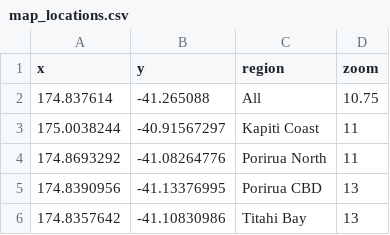
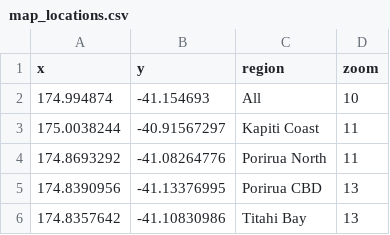
Before and after one commit to urutau-nz/wremo, a CSV file: data/results/map_locations.csv, drawn as a sheet; only a part is shown.

Commit message:
Update map_locations.csv

```diff
--- a/data/results/map_locations.csv
+++ b/data/results/map_locations.csv
@@ -1,3 +1,3 @@
 x,y,region,zoom
-174.837614,-41.265088,All,10.75
+174.994874,-41.154693,All,10
 175.0038244,-40.91567297,Kapiti Coast,11
```
